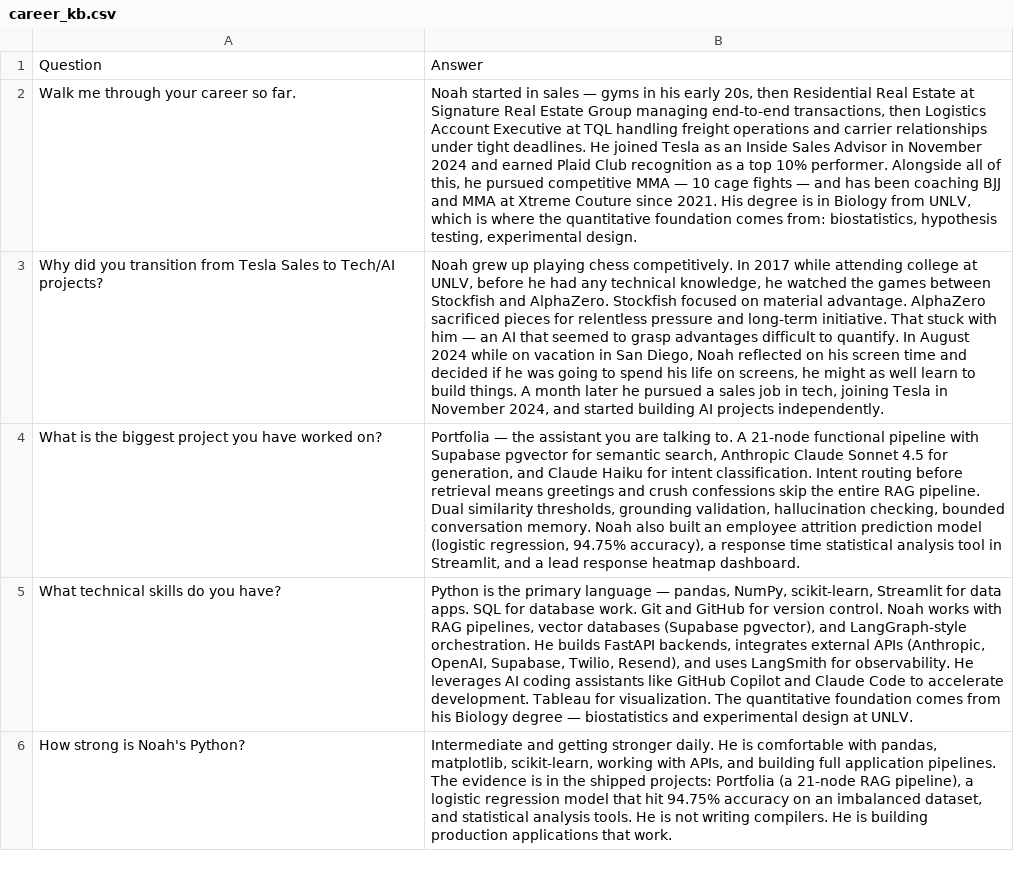
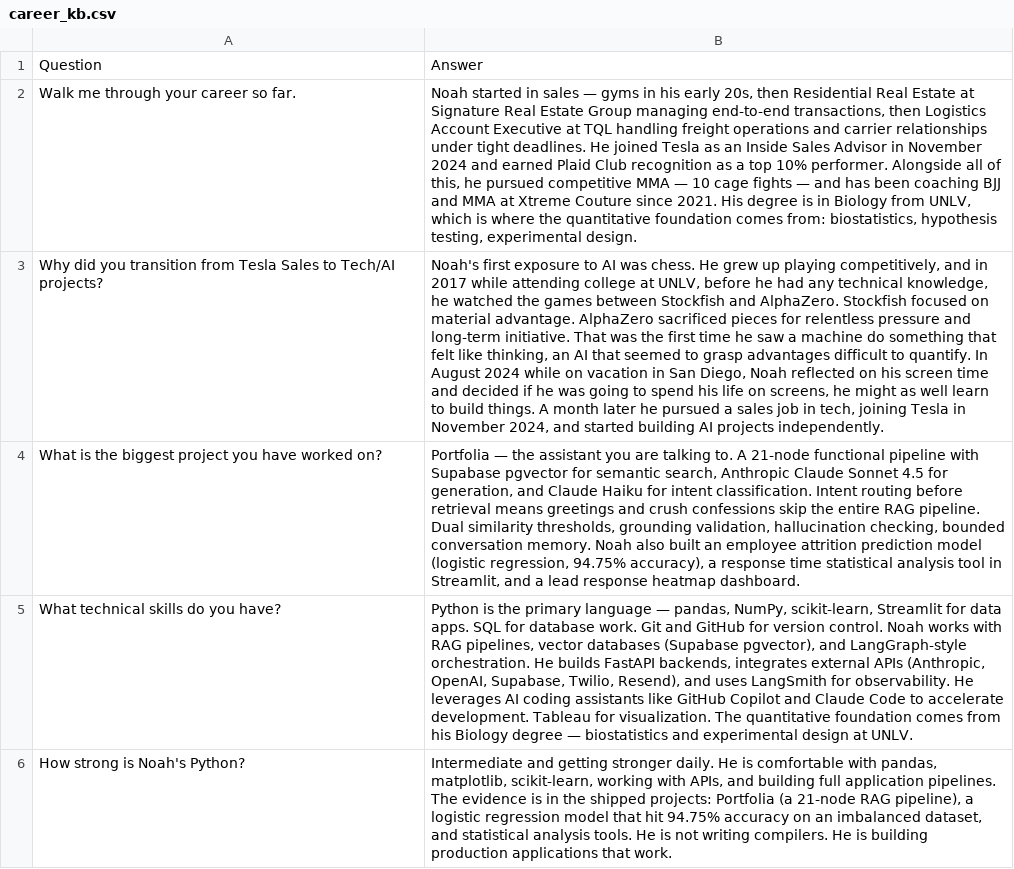
Before and after one commit to iNoahCodeGuy/Noahs_Assistant, a CSV file: data/career_kb.csv, drawn as a sheet; only a part is shown; the diff names each change by its address in the sheet, - before the commit and + after, or states it on an @@ line.

```diff
--- a/data/career_kb.csv
+++ b/data/career_kb.csv
-B3: Noah grew up playing chess competitively. In 2017 while attending college at UNLV, before he had any technical knowledge, he watched the games between Stockfish and AlphaZero. Stockfish focused on material advantage. AlphaZero sacrificed pieces for relentless pressure and long-term initiative. That stuck with him — an AI…
+B3: Noah's first exposure to AI was chess. He grew up playing competitively, and in 2017 while attending college at UNLV, before he had any technical knowledge, he watched the games between Stockfish and AlphaZero. Stockfish focused on material advantage. AlphaZero sacrificed pieces for relentless pressure and long-term initiative. That was the first time he saw a machine do something that felt like thinking, an AI…
```
Also changed, not shown: 3 other files.
